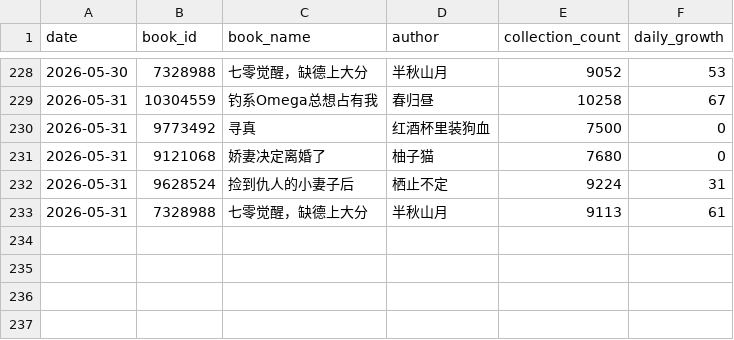
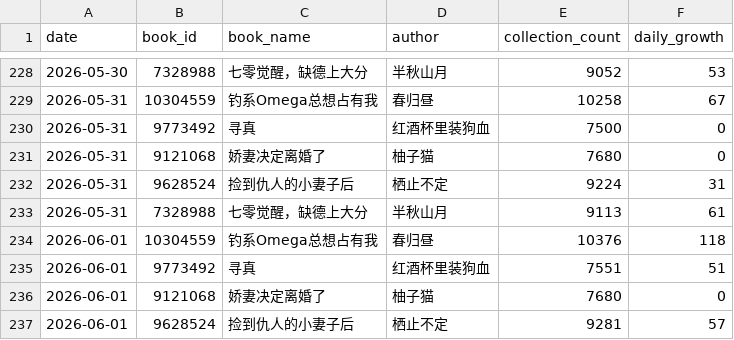
Before and after one commit to Rita1128/jjwxc-monitor, a CSV file: data/records.csv, drawn as a sheet; only a part is shown, gaps mark what is left out; the diff names each change by its address in the sheet, - before the commit and + after, or states it on an @@ line.

```diff
--- a/data/records.csv
+++ b/data/records.csv
+row 234: 2026-06-01 | 10304559 | 钓系Omega总想占有我 | 春归昼 | 10376 | 118
+row 235: 2026-06-01 | 9773492 | 寻真 | 红酒杯里装狗血 | 7551 | 51
+row 236: 2026-06-01 | 9121068 | 娇妻决定离婚了 | 柚子猫 | 7680 | 0
+row 237: 2026-06-01 | 9628524 | 捡到仇人的小妻子后 | 栖止不定 | 9281 | 57
```
